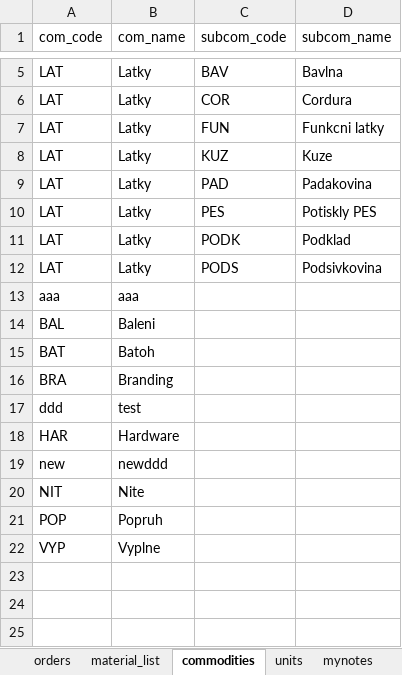
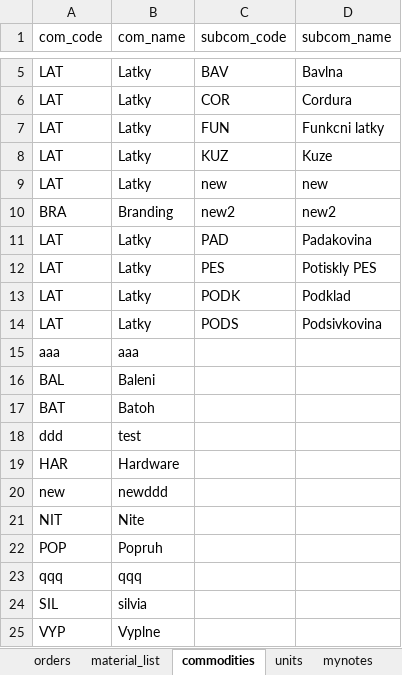
Before and after one commit to zajanaza/BraasiMRPVBA, an Excel workbook: BrassiMRP.xlsm, sheet commodities, drawn as a sheet; only a part is shown, gaps mark what is left out; values as stored, in another font and other column widths than the file's, no borders; table styles not drawn; removed rows and columns are numbered as before the commit, all else as after; the diff names each change by its address in the sheet, - before the commit and + after, or states it on an @@ line.

Commit message:
Create new material button, FillComboBox, FillComboBoxCond added

```diff
--- a/BrassiMRP.xlsm (sheet commodities)
+++ b/BrassiMRP.xlsm (sheet commodities)
+row 9: LAT | Latky | new | new
+row 10: BRA | Branding | new2 | new2
-row 16: BRA | Branding
+row 23: qqq | qqq
+row 24: SIL | silvia
```
Also changed, not shown: sheet mynotes, sheet units, charts or pictures.
